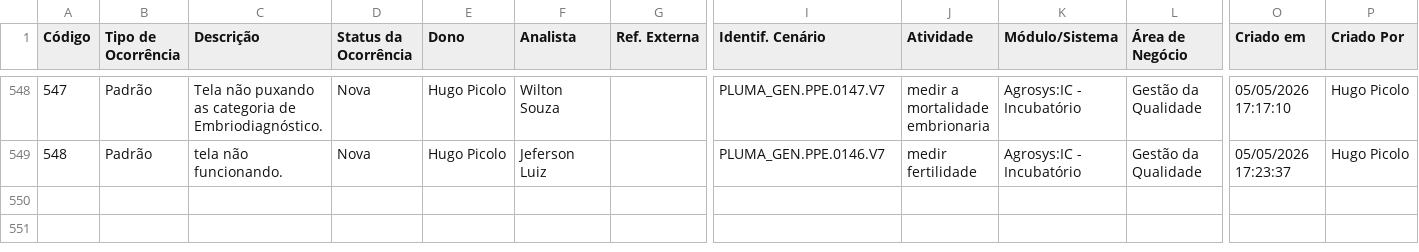
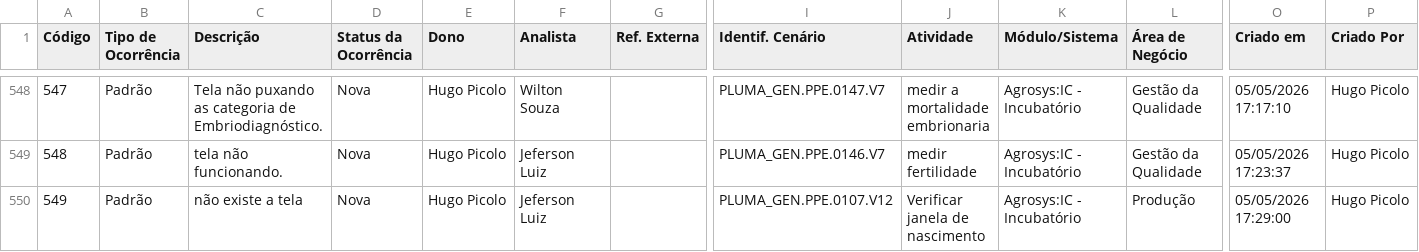
Before and after one commit to Josimesio/SIT_Conecta, a CSV file: output/Ocorrencias_Consolidadas_atualizado.csv, drawn as a sheet; only a part is shown, gaps mark what is left out; rows hold the shown columns only; the diff covers the shown part only; the diff names each change by its address in the sheet, - before the commit and + after, or states it on an @@ line.

Commit message:
Atualização 06.05.2026 08:35

```diff
--- a/output/Ocorrencias_Consolidadas_atualizado.csv
+++ b/output/Ocorrencias_Consolidadas_atualizado.csv
+row 550: 549 | Padrão | não existe a tela | Nova | Hugo Picolo | Jeferson Luiz |  | PLUMA_GEN.PPE.0107.V12 | Verificar janela de nascimento | Agrosys:IC - Incubatório | Produção | 05/05/2026 17:29:00 | Hugo Picolo
```
Also changed, not shown: 1 added row and 8 edited cells elsewhere in this file, 2 other files.
